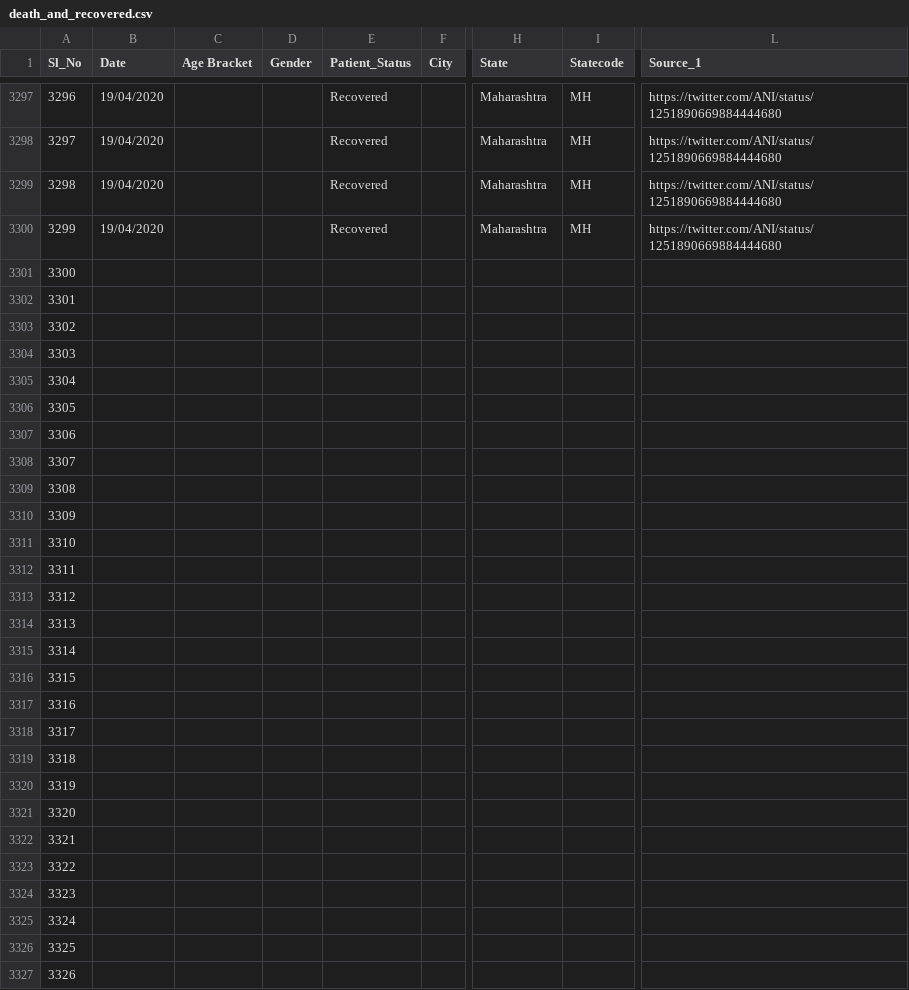
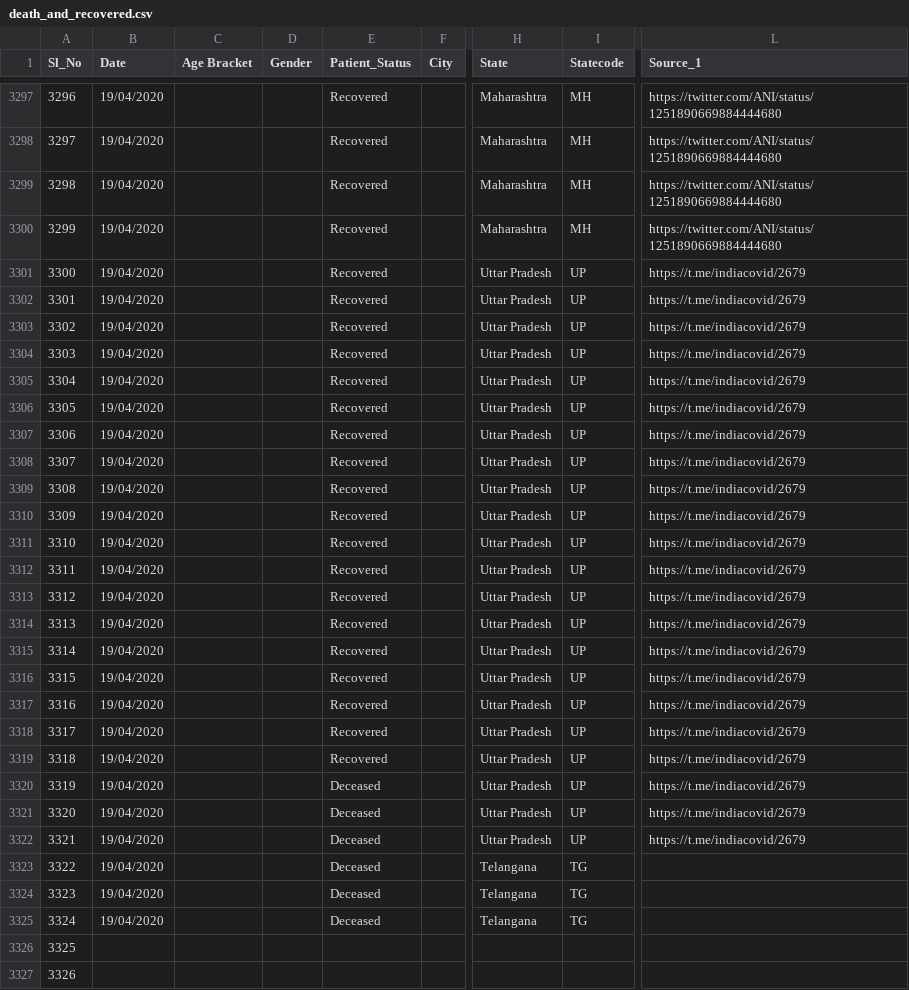
Before and after one commit to shuklaayush/api, a CSV file: csv/2020-04-19/death_and_recovered.csv, drawn as a sheet; only a part is shown, gaps mark what is left out; the diff names each change by its address in the sheet, - before the commit and + after, or states it on an @@ line.

Commit message:
data updated on - Sun Apr 19 15:52:52 UTC 2020

```diff
--- a/csv/2020-04-19/death_and_recovered.csv
+++ b/csv/2020-04-19/death_and_recovered.csv
-B3301:B3325 (Date): (empty)
+B3301:B3325 (Date): 19/04/2020
-E3301:E3319 (Patient_Status): (empty)
+E3301:E3319 (Patient_Status): Recovered
-H3301:H3322 (State): (empty)
+H3301:H3322 (State): Uttar Pradesh
-I3301:I3322 (Statecode): (empty)
+I3301:I3322 (Statecode): UP
-L3301:L3322 (Source_1): (empty)
+L3301:L3322 (Source_1): https://t.me/indiacovid/2679
-E3320:E3325 (Patient_Status): (empty)
+E3320:E3325 (Patient_Status): Deceased
-H3323:H3325 (State): (empty)
+H3323:H3325 (State): Telangana
-I3323:I3325 (Statecode): (empty)
+I3323:I3325 (Statecode): TG
```
Also changed, not shown: csv/2020-04-19/state_wise.csv, csv/latest/death_and_recovered.csv, 7 other files.
